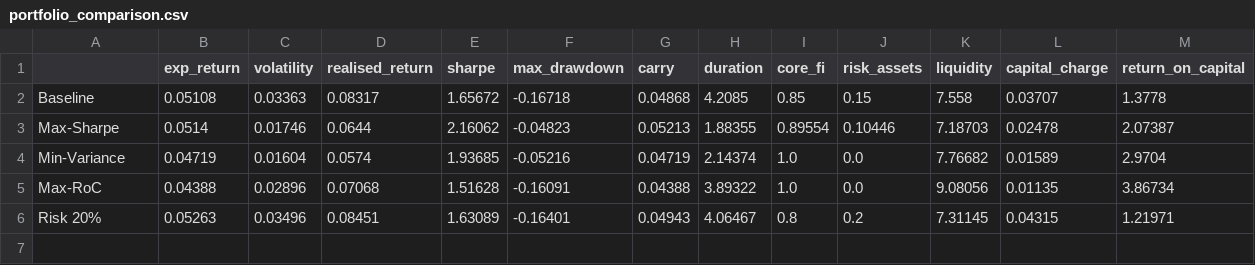
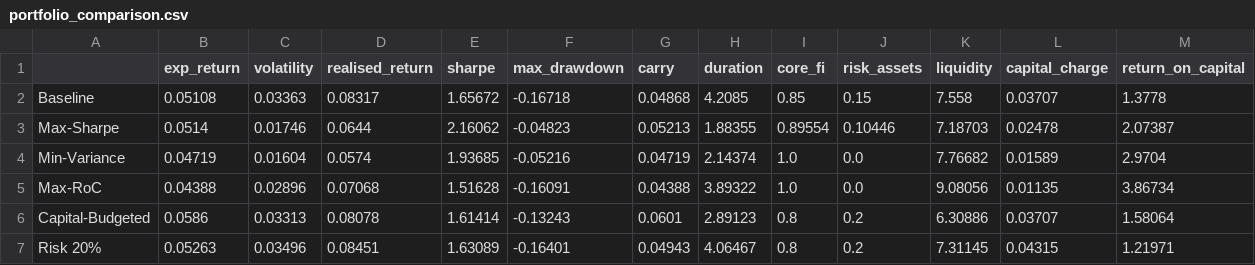
Before and after one commit to Taff1887/qbe_portfolio_optimizer, a CSV file: outputs/tables/portfolio_comparison.csv, drawn as a sheet; the diff names each change by its address in the sheet, - before the commit and + after, or states it on an @@ line.

```diff
--- a/outputs/tables/portfolio_comparison.csv
+++ b/outputs/tables/portfolio_comparison.csv
+row 6: Capital-Budgeted | 0.0586 | 0.03313 | 0.08078 | 1.61414 | -0.13243 | 0.0601 | 2.89123 | 0.8 | 0.2 | 6.30886 | 0.03707 | 1.58064
```
Also changed, not shown: outputs/tables/intra_asset_uplift.csv, 17 other files.
